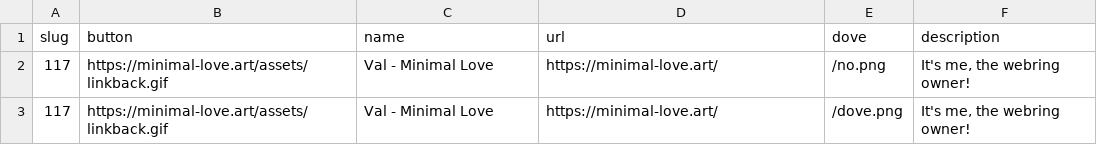
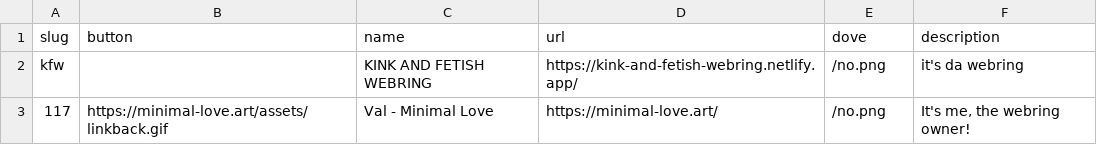
Before and after one commit to 117zone/K-and-F-Webring, a CSV file: _data/members.csv, drawn as a sheet; removed rows and columns are numbered as before the commit, all else as after; the diff names each change by its address in the sheet, - before the commit and + after, or states it on an @@ line.

Commit message:
Update members.csv

```diff
--- a/_data/members.csv
+++ b/_data/members.csv
+row 2: kfw |  | KINK AND FETISH WEBRING | https://kink-and-fetish-webring.netlify.app/ | /no.png | it's da webring
-row 3: 117 | https://minimal-love.art/assets/linkback.gif | Val - Minimal Love | https://minimal-love.art/ | /dove.png | It's me, the webring owner!
```
